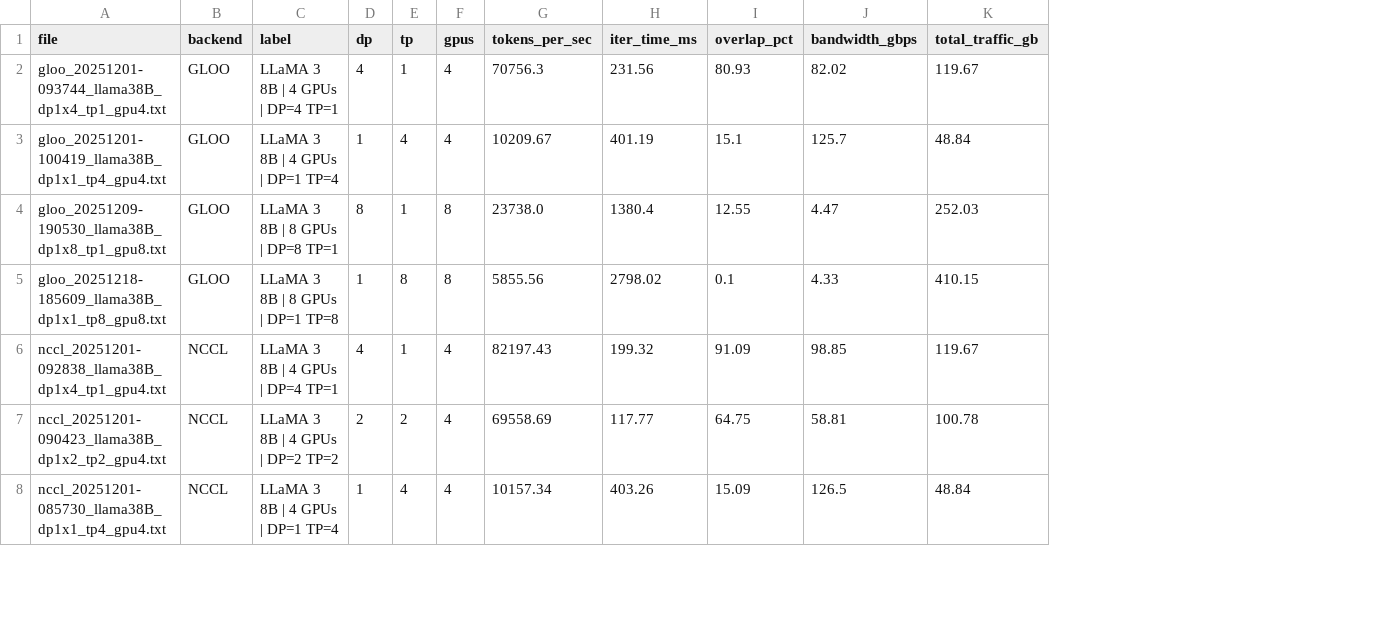
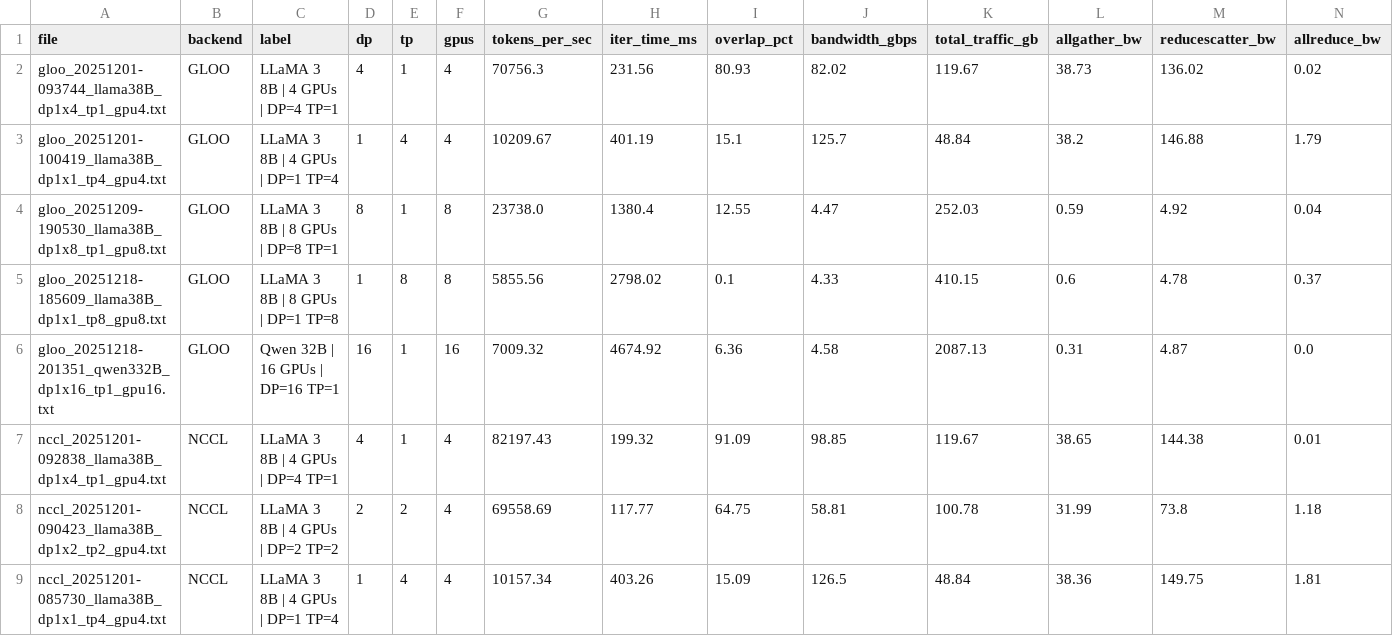
Before and after one commit to MihirMishra23/LLM-Collectives-Profiler, a CSV file: plots/summary_metrics.csv, drawn as a sheet; only a part is shown; addresses are those after the commit; the diff names each change by its address in the sheet, - before the commit and + after, or states it on an @@ line.

Commit message:
Added final profiles and updated plots

```diff
--- a/plots/summary_metrics.csv
+++ b/plots/summary_metrics.csv
+column L (allgather_bw), rows 2-5: 38.73 | 38.2 | 0.59 | 0.6; rows 7-9: 38.65 | 31.99 | 38.36
+column M (reducescatter_bw), rows 2-5: 136.02 | 146.88 | 4.92 | 4.78; rows 7-9: 144.38 | 73.8 | 149.75
+column N (allreduce_bw), rows 2-5: 0.02 | 1.79 | 0.04 | 0.37; rows 7-9: 0.01 | 1.18 | 1.81
+row 6: gloo_20251218-201351_qwen332B_dp1x16_tp1_gpu16.txt | GLOO | Qwen 32B | 16 GPUs | DP=16 TP=1 | 16 | 1 | 16 | 7009.32 | 4674.92 | 6.36 | 4.58 | 2087.13 | 0.31 | 4.87 | 0.0
```
Also changed, not shown: 9 other files.
